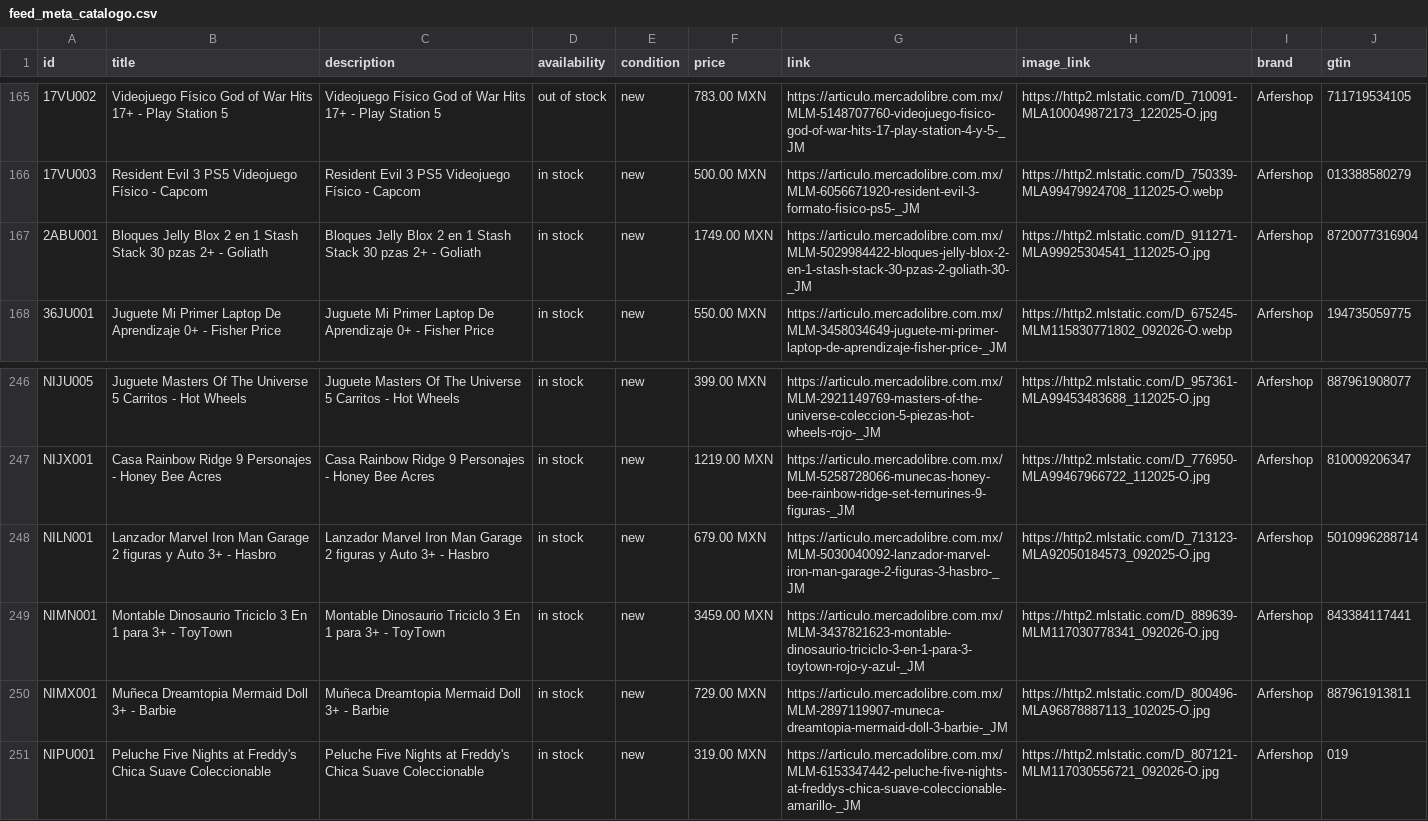
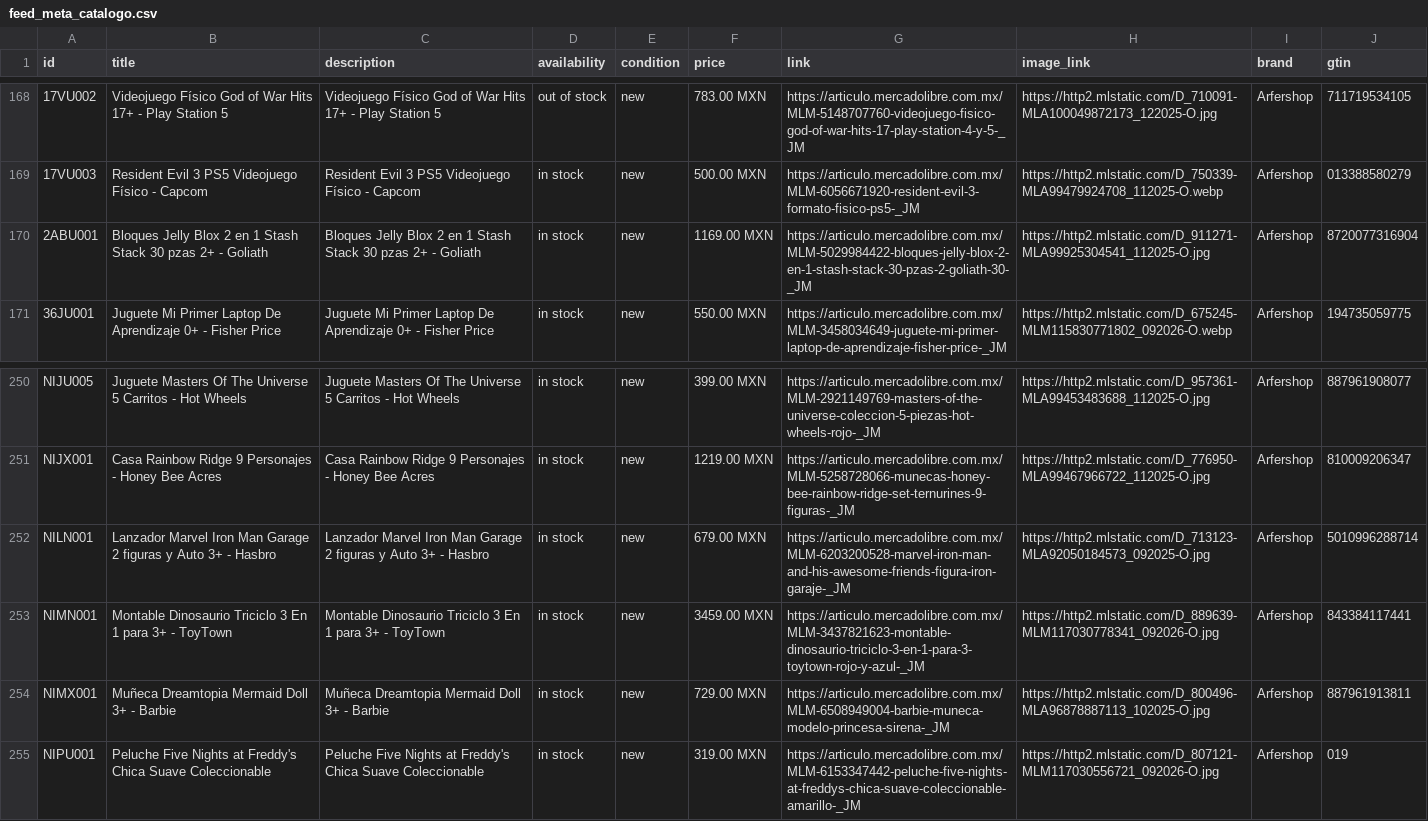
Before and after one commit to arfermarcosciencias/proyects, a CSV file: catalogo/feed_meta_catalogo.csv, drawn as a sheet; only a part is shown, gaps mark what is left out; addresses are those after the commit; the diff covers the shown part only; the diff names each change by its address in the sheet, - before the commit and + after, or states it on an @@ line.

```diff
--- a/catalogo/feed_meta_catalogo.csv
+++ b/catalogo/feed_meta_catalogo.csv
-F170 (price): 1749.00 MXN
+F170 (price): 1169.00 MXN
-G252 (link): https://articulo.mercadolibre.com.mx/MLM-5030040092-lanzador-marvel-iron-man-garage-2-figuras-3-hasbro-_JM
+G252 (link): https://articulo.mercadolibre.com.mx/MLM-6203200528-marvel-iron-man-and-his-awesome-friends-figura-iron-garaje-_JM
-G254 (link): https://articulo.mercadolibre.com.mx/MLM-2897119907-muneca-dreamtopia-mermaid-doll-3-barbie-_JM
+G254 (link): https://articulo.mercadolibre.com.mx/MLM-6508949004-barbie-muneca-modelo-princesa-sirena-_JM
```
Also changed, not shown: 4 added rows and 6 edited cells elsewhere in this file.
